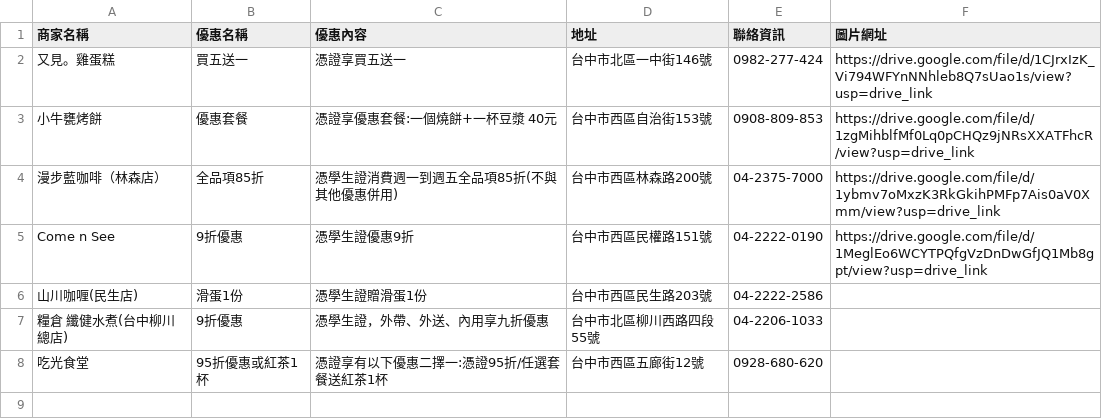
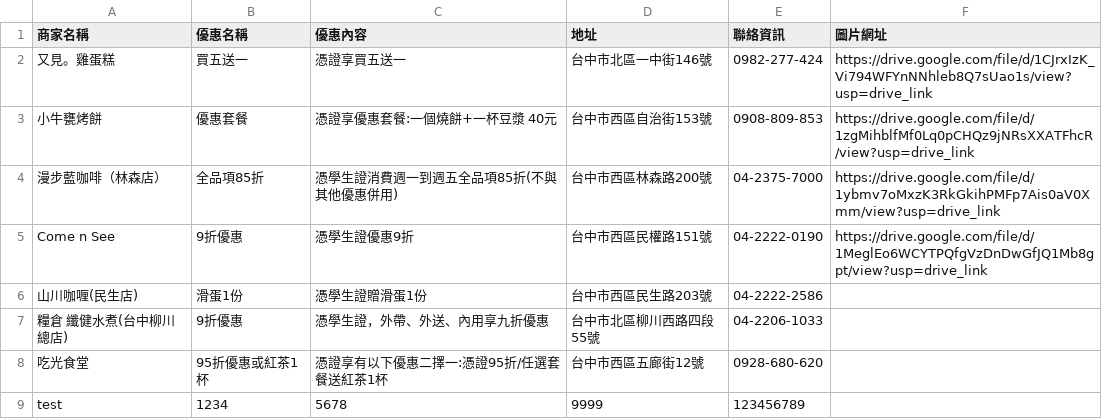
Before and after one commit to ntcusa000/Special-Merchant, a CSV file: data/sheet.csv, drawn as a sheet.

```diff
--- a/data/sheet.csv
+++ b/data/sheet.csv
@@ -8 +8,2 @@ Come n See,9折優惠,憑學生證優惠9折,台中市西區民權路151號,04-2
 吃光食堂,95折優惠或紅茶1杯,憑證享有以下優惠二擇一:憑證95折/任選套餐送紅茶1杯,台中市西區五廊街12號,0928-680-620,
+test,1234,5678,9999,123456789,
```
